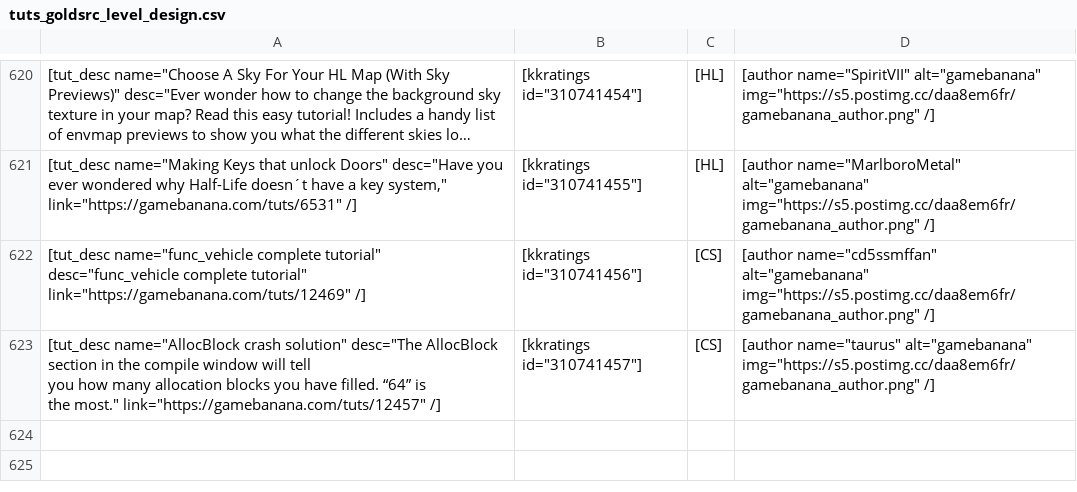
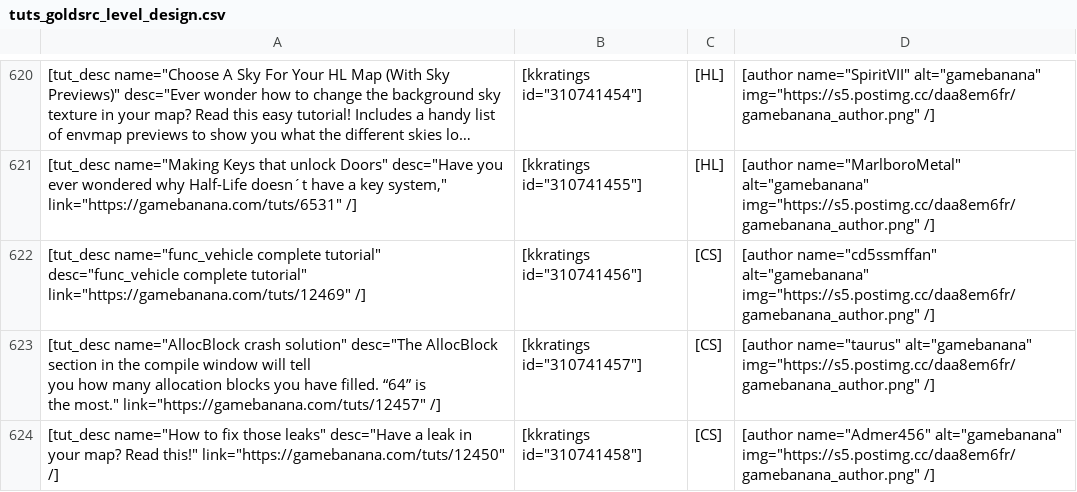
Before and after one commit to sourcemodding/Sourcemodding-Tablepress-Table-Sources, a CSV file: tuts_goldsrc_level_design.csv, drawn as a sheet; only a part is shown, gaps mark what is left out; long unchanged cells end in ….

Commit message:
Added Tutorial [How to fix those leaks]

```diff
--- a/tuts_goldsrc_level_design.csv
+++ b/tuts_goldsrc_level_design.csv
@@ -625 +625,2 @@ you how many allocation blocks you have filled. “64” is
 the most."" link=""https://gamebanana.com/tuts/12457"" /]","[kkratings id=""310741457""]",[CS],"[author name=""taurus"" alt=""gamebanana"" img=""https://s5.postimg.cc/daa8em6fr/gamebanana_author.png"" /]"
+"[tut_desc name=""How to fix those leaks"" desc=""Have a leak in your map? Read this!"" link=""https://gamebanana.com/tuts/12450"" /]","[kkratings id=""310741458""]",[CS],"[author name=""Admer456"" alt=""gamebanana"" img=""https://s5.postimg.cc/daa8em6fr/gamebanana_author.png"" /]"
```
